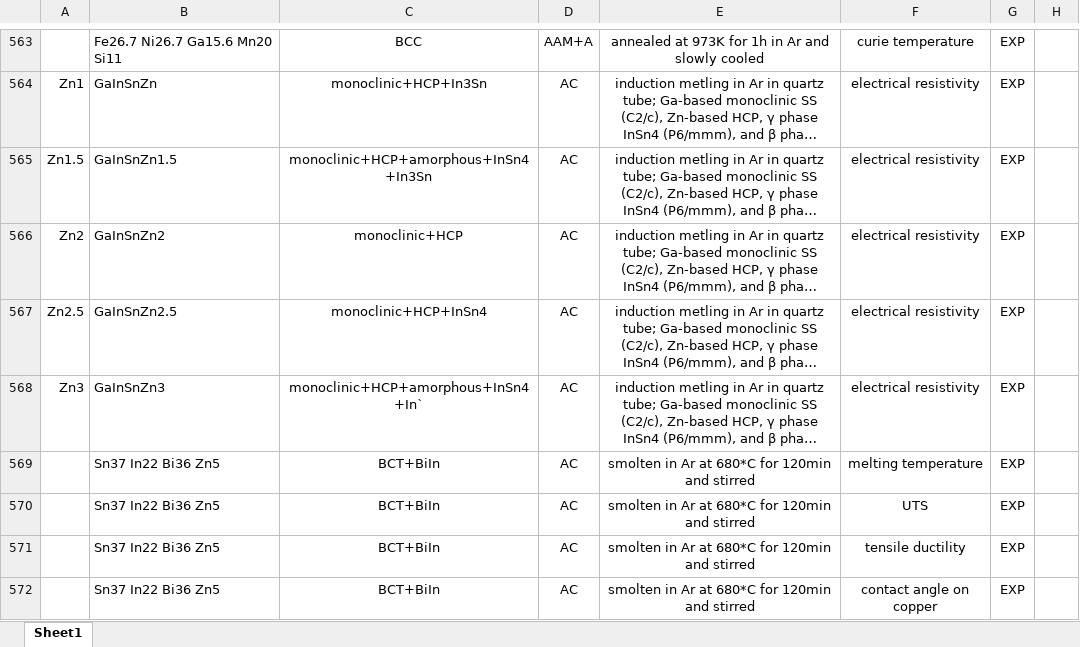
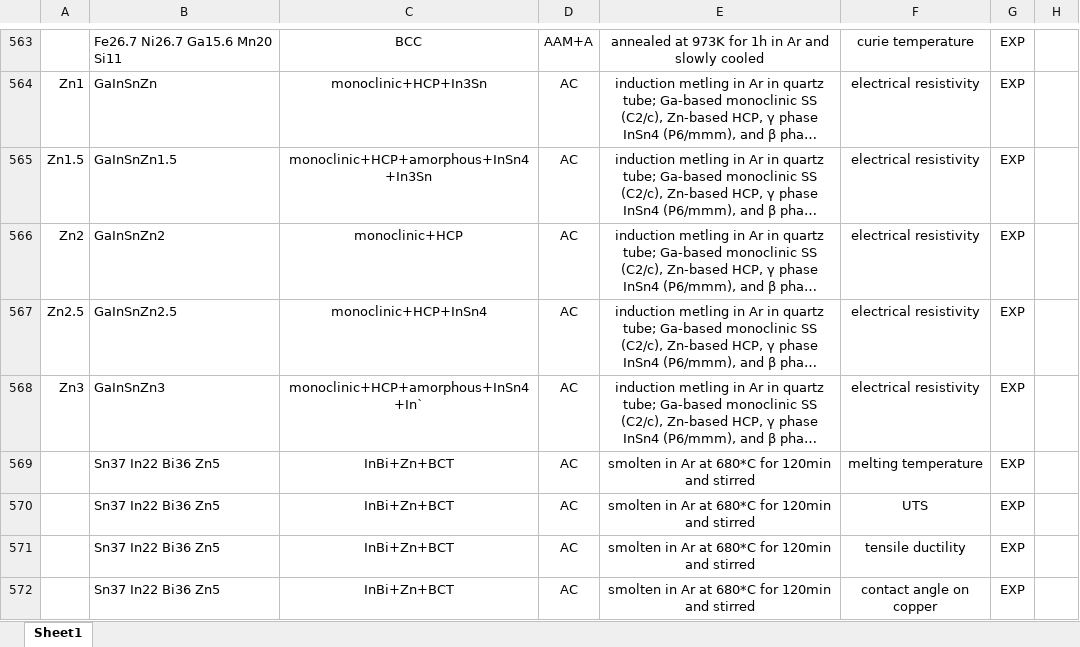
Before and after one commit to amkrajewski/ULTERA-contribute-amkrajewski, an Excel workbook: LessCommonElements_Nov2024.xlsx, sheet Sheet1, drawn as a sheet; only a part is shown, gaps mark what is left out; long unchanged cells end in …; values as stored, in another font and other column widths than the file's, no borders; the diff names each change by its address in the sheet, - before the commit and + after, or states it on an @@ line.

Commit message:
- noticed earlier partial data extraction  from `10.1109/ICEPT63120.2024.10668666` and adjusted the upload to merge smoothly

```diff
--- a/LessCommonElements_Nov2024.xlsx (sheet Sheet1)
+++ b/LessCommonElements_Nov2024.xlsx (sheet Sheet1)
-C569:C572: BCT+BiIn
+C569:C572: InBi+Zn+BCT
```
